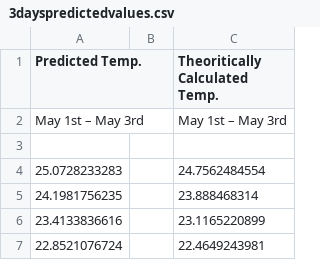
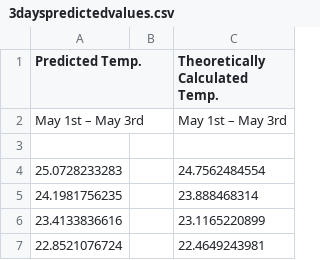
Before and after one commit to ShreyasGokhale12/SVM-for-Temperature-Prediction, a CSV file: 3dayspredictedvalues.csv, drawn as a sheet; only a part is shown.

Commit message:
Update 3dayspredictedvalues.csv

```diff
--- a/3dayspredictedvalues.csv
+++ b/3dayspredictedvalues.csv
@@ -1,2 +1,2 @@
-Predicted Temp.,,Theoritically Calculated Temp.
+Predicted Temp.,,Theoretically Calculated Temp.
  May 1st – May 3rd ,,May 1st – May 3rd
```
